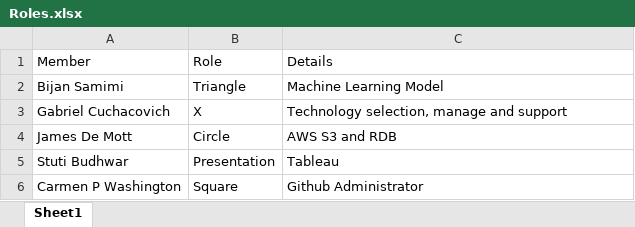
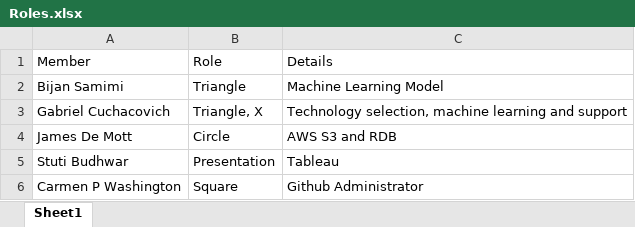
Before and after one commit to Coachnmomof3/UCB_COVID_Prediction_Model, an Excel workbook: Planning/Roles.xlsx, sheet Sheet1, drawn as a sheet; values as stored, in another font and other column widths than the file's, no borders; the diff names each change by its address in the sheet, - before the commit and + after, or states it on an @@ line.

Commit message:
roles updated

```diff
--- a/Planning/Roles.xlsx (sheet Sheet1)
+++ b/Planning/Roles.xlsx (sheet Sheet1)
-B3: X
+B3: Triangle, X
-C3: Technology selection, manage and support
+C3: Technology selection, machine learning and support
```
